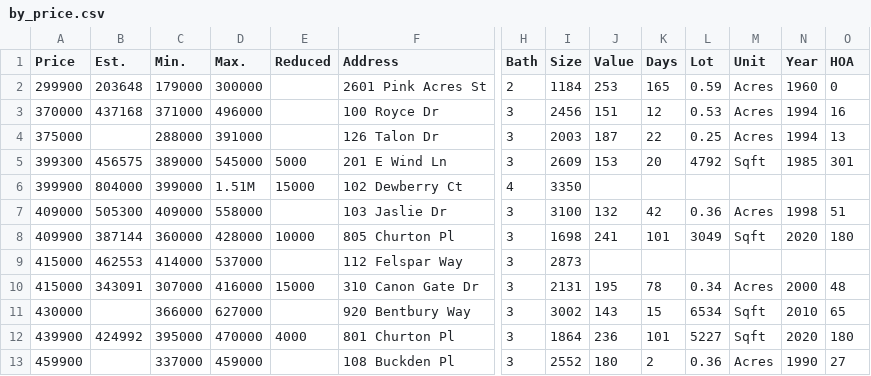
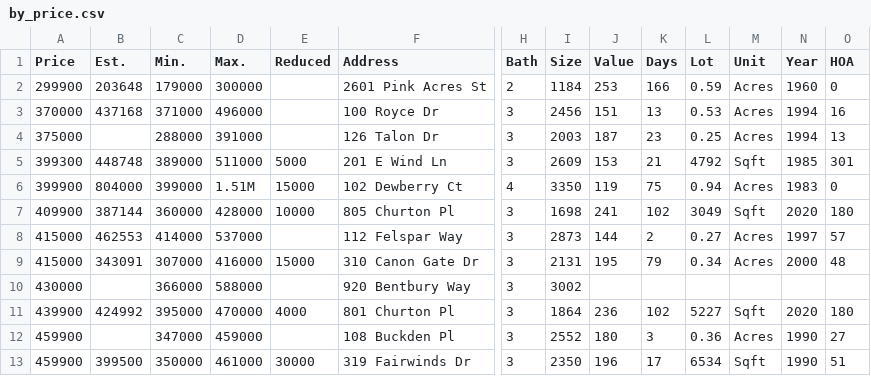
Before and after one commit to xgirma/moveto, a CSV file: data/27518/by_price.csv, drawn as a sheet; only a part is shown, gaps mark what is left out; removed rows and columns are numbered as before the commit, all else as after; rows hold the shown columns only; the diff covers the shown part only; the diff names each change by its address in the sheet, - before the commit and + after, or states it on an @@ line.

```diff
--- a/data/27518/by_price.csv
+++ b/data/27518/by_price.csv
-K2 (Days): 165
+K2 (Days): 166
-K3 (Days): 12
+K3 (Days): 13
-K4 (Days): 22
+K4 (Days): 23
-B5 (Est.): 456575
+B5 (Est.): 448748
-D5 (Max.): 545000
+D5 (Max.): 511000
-K5 (Days): 20
+K5 (Days): 21
-J6 (Value): (empty)
+J6 (Value): 119
-K6 (Days): (empty)
+K6 (Days): 75
-L6 (Lot): (empty)
+L6 (Lot): 0.94
-M6 (Unit): (empty)
+M6 (Unit): Acres
-N6 (Year): (empty)
+N6 (Year): 1983
-O6 (HOA): (empty)
+O6 (HOA): 0
-row 7: 409000 | 505300 | 409000 | 558000 |  | 103 Jaslie Dr | 3 | 3100 | 132 | 42 | 0.36 | Acres | 1998 | 51
-K7 (Days): 101
+K7 (Days): 102
-J8 (Value): (empty)
+J8 (Value): 144
-K8 (Days): (empty)
+K8 (Days): 2
-L8 (Lot): (empty)
+L8 (Lot): 0.27
-M8 (Unit): (empty)
+M8 (Unit): Acres
-N8 (Year): (empty)
+N8 (Year): 1997
-O8 (HOA): (empty)
+O8 (HOA): 57
-K9 (Days): 78
+K9 (Days): 79
-D10 (Max.): 627000
+D10 (Max.): 588000
-J10 (Value): 143
+J10 (Value): (empty)
-K10 (Days): 15
+K10 (Days): (empty)
-L10 (Lot): 6534
+L10 (Lot): (empty)
-M10 (Unit): Sqft
+M10 (Unit): (empty)
-N10 (Year): 2010
+N10 (Year): (empty)
-O10 (HOA): 65
+O10 (HOA): (empty)
-K11 (Days): 101
+K11 (Days): 102
-C12 (Min.): 337000
+C12 (Min.): 347000
-K12 (Days): 2
+K12 (Days): 3
+row 13: 459900 | 399500 | 350000 | 461000 | 30000 | 319 Fairwinds Dr | 3 | 2350 | 196 | 17 | 6534 | Sqft | 1990 | 51
```
Also changed, not shown: 2 added rows, 3 removed rows and 30 edited cells elsewhere in this file, data/27518/by_days.csv, data/27518/by_size.csv, 15 other files.
